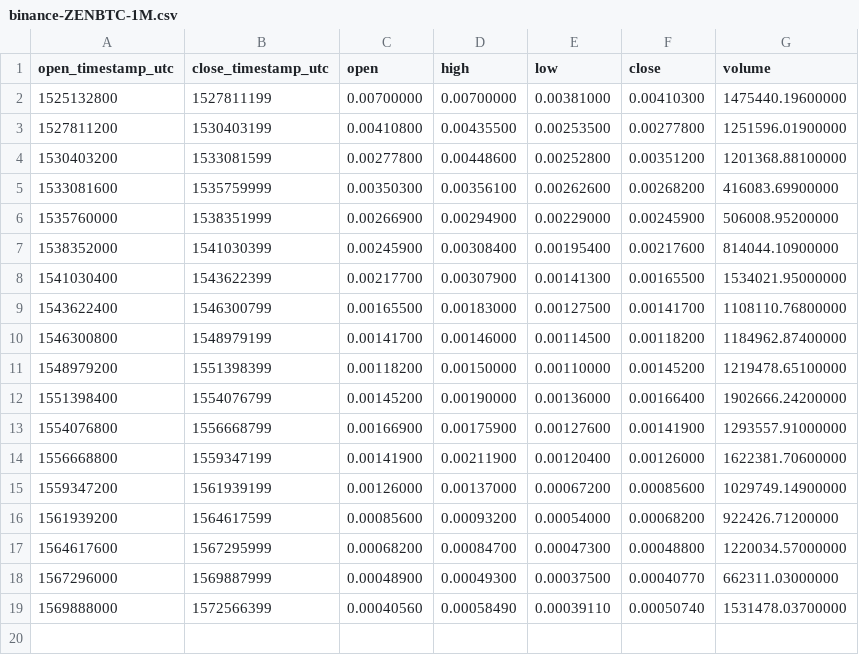
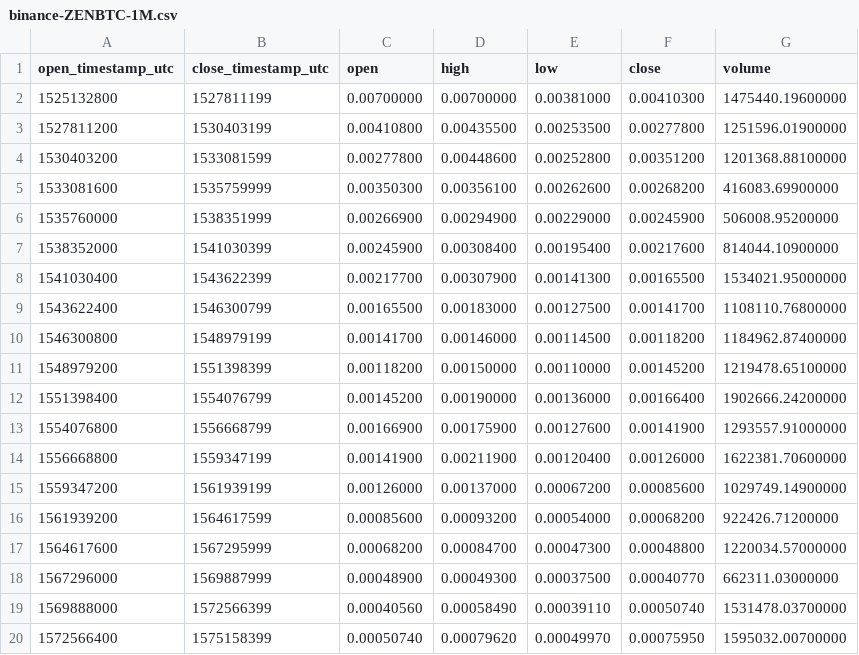
Before and after one commit to cryptobigbro/binance-ZENBTC, a CSV file: binance-ZENBTC-1M.csv, drawn as a sheet; the diff names each change by its address in the sheet, - before the commit and + after, or states it on an @@ line.

Commit message:
Update OHLCV data.

```diff
--- a/binance-ZENBTC-1M.csv
+++ b/binance-ZENBTC-1M.csv
+row 20: 1572566400 | 1575158399 | 0.00050740 | 0.00079620 | 0.00049970 | 0.00075950 | 1595032.00700000
```
Also changed, not shown: binance-ZENBTC-1d.csv, 1 other file.
